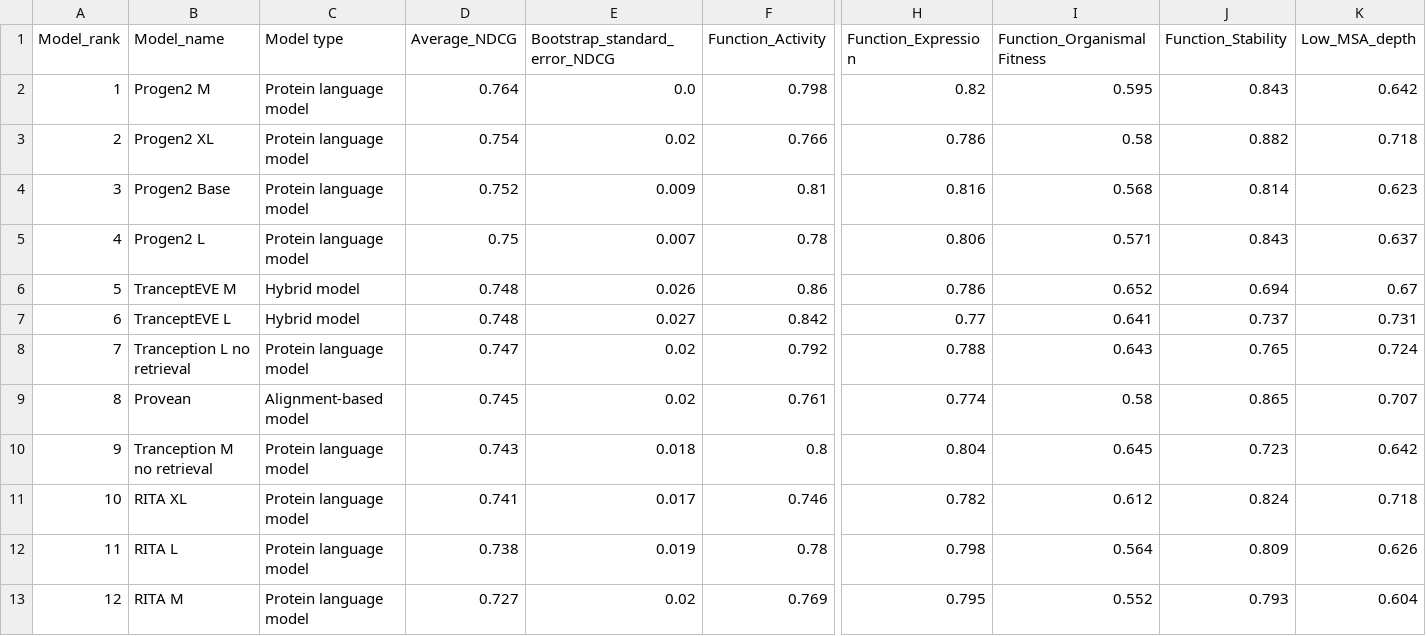
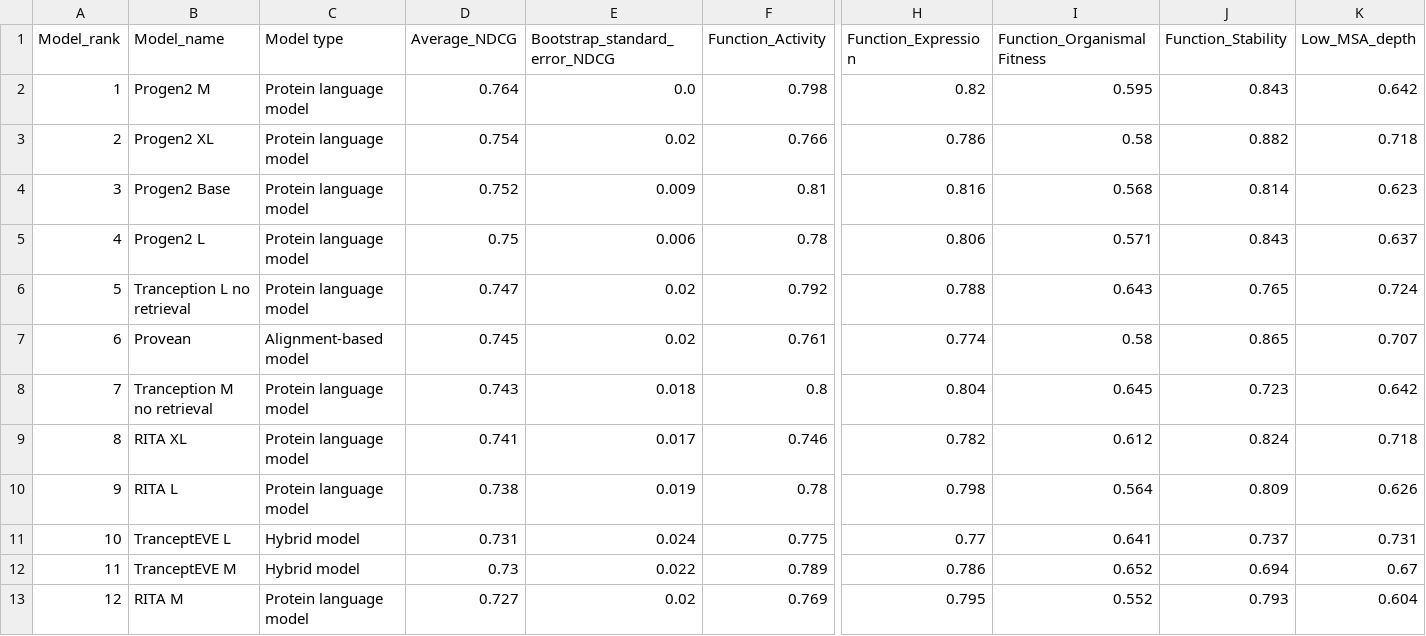
Before and after one commit to OATML-Markslab/proteingym_website, a CSV file: public/data/NDCG/aggregate_zero_shot_DMS_indels_data.csv, drawn as a sheet; only a part is shown, gaps mark what is left out; removed rows and columns are numbered as before the commit, all else as after; rows hold the shown columns only; the diff covers the shown part only; the diff names each change by its address in the sheet, - before the commit and + after, or states it on an @@ line.

```diff
--- a/public/data/NDCG/aggregate_zero_shot_DMS_indels_data.csv
+++ b/public/data/NDCG/aggregate_zero_shot_DMS_indels_data.csv
-E5 (Bootstrap_standard_error_NDCG): 0.007
+E5 (Bootstrap_standard_error_NDCG): 0.006
-row 6: 5 | TranceptEVE M | Hybrid model | 0.748 | 0.026 | 0.86 | 0.786 | 0.652 | 0.694 | 0.67
-row 7: 6 | TranceptEVE L | Hybrid model | 0.748 | 0.027 | 0.842 | 0.77 | 0.641 | 0.737 | 0.731
-A6 (Model_rank): 7
+A6 (Model_rank): 5
-A7 (Model_rank): 8
+A7 (Model_rank): 6
-A8 (Model_rank): 9
+A8 (Model_rank): 7
-A9 (Model_rank): 10
+A9 (Model_rank): 8
-A10 (Model_rank): 11
+A10 (Model_rank): 9
+row 11: 10 | TranceptEVE L | Hybrid model | 0.731 | 0.024 | 0.775 | 0.77 | 0.641 | 0.737 | 0.731
+row 12: 11 | TranceptEVE M | Hybrid model | 0.73 | 0.022 | 0.789 | 0.786 | 0.652 | 0.694 | 0.67
```
Also changed, not shown: 4 edited cells elsewhere in this file, public/data/AUC/aggregate_zero_shot_DMS_indels_data.csv, public/data/AUC/zero_shot_DMS_indels_data.csv, 7 other files.
